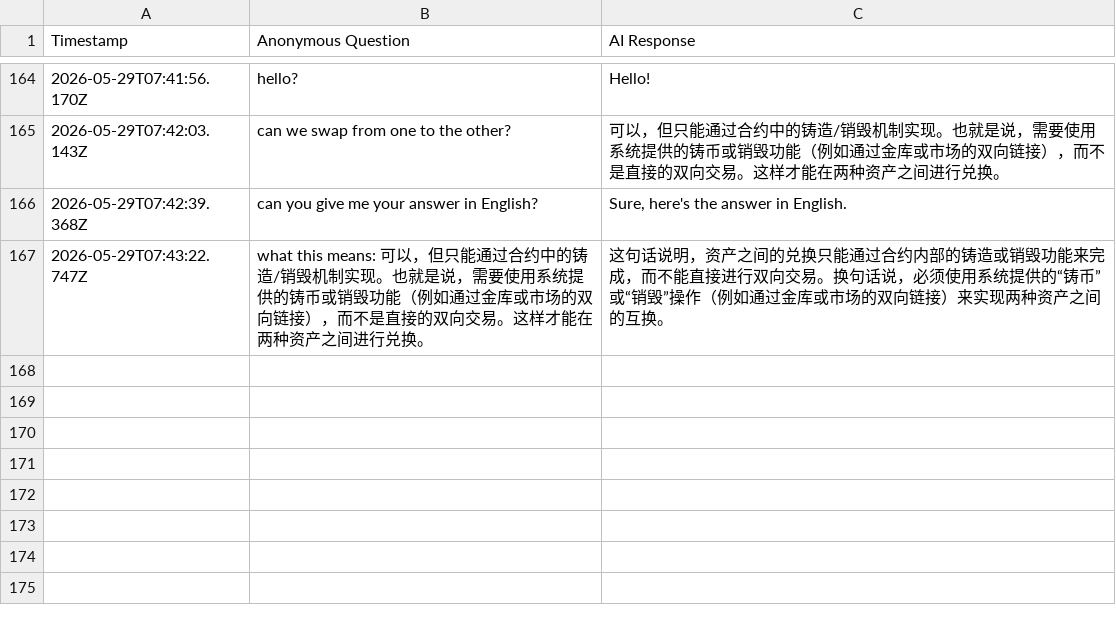
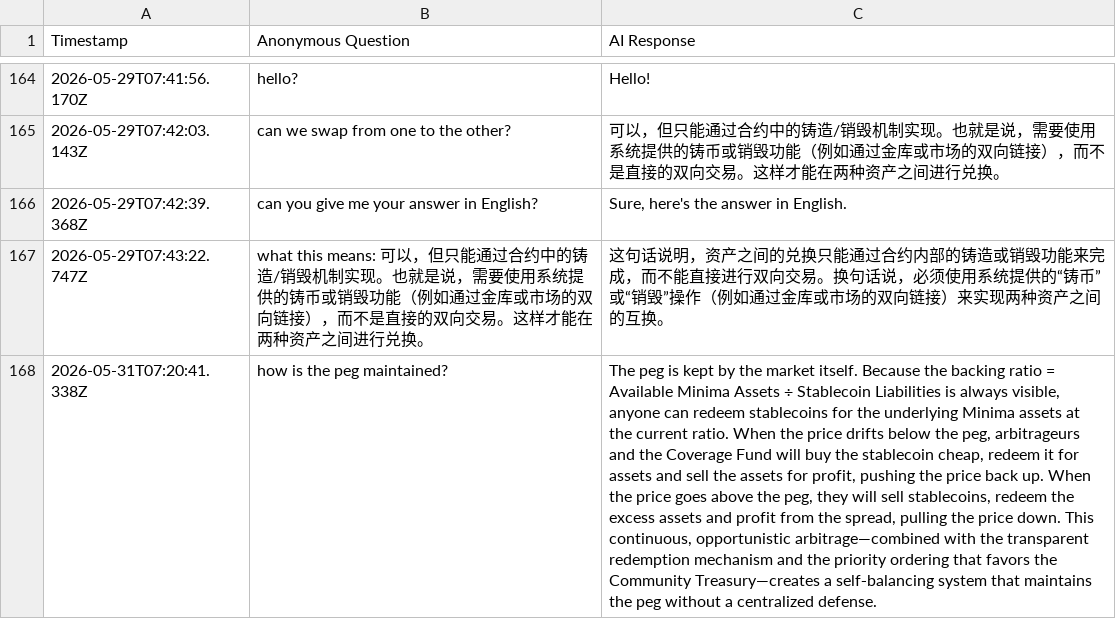
Before and after one commit to StablesCouncil/stables-agent, a CSV file: agent/interaction_logs_telegram.csv, drawn as a sheet; only a part is shown, gaps mark what is left out; the diff names each change by its address in the sheet, - before the commit and + after, or states it on an @@ line.

```diff
--- a/agent/interaction_logs_telegram.csv
+++ b/agent/interaction_logs_telegram.csv
+row 168: 2026-05-31T07:20:41.338Z | how is the peg maintained? | The peg is kept by the market itself. Because the backing ratio = Available Minima Assets ÷ Stablecoin Liabilities is always visible, anyone can redeem stablecoins for the underlying Minima assets at the current ratio. When the price drifts below the peg, arbitrageurs and the Coverage Fund will buy the stablecoin cheap, redeem it for assets and sell the assets for profit, pushing the price back up. When the price goes above the peg, they will sell stablecoins, redeem the excess assets and profit from the spread, pulling the price down. This continuous, opportunistic arbitrage—combined with the transparent redemption mechanism and the priority ordering that favors the Community Treasury—creates a self‑balancing system that maintains the peg without a centralized defense.
```
Also changed, not shown: agent/interaction_logs.csv.
